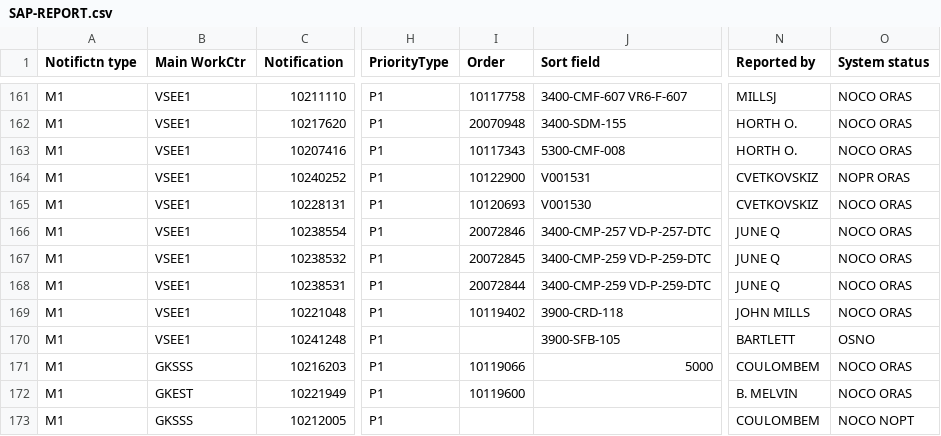
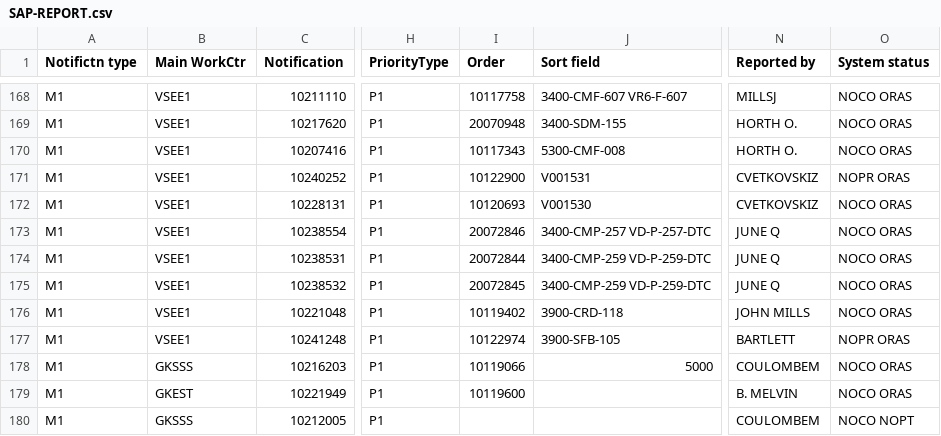
Before and after one commit to greenskyken/Weekly_Reports, a CSV file: &__Data/SAP-REPORT.csv, drawn as a sheet; only a part is shown, gaps mark what is left out; addresses are those after the commit; the diff covers the shown part only; the diff names each change by its address in the sheet, - before the commit and + after, or states it on an @@ line.

```diff
--- a/&__Data/SAP-REPORT.csv
+++ b/&__Data/SAP-REPORT.csv
@@ row 168 moved to row 174: M1 @@
-I177 (Order): (empty)
+I177 (Order): 10122974
-O177 (System status): OSNO
+O177 (System status): NOPR ORAS
```
Also changed, not shown: 10 added rows, 1 removed row, 12 moved rows and 34 edited cells elsewhere in this file, 2 other files.
